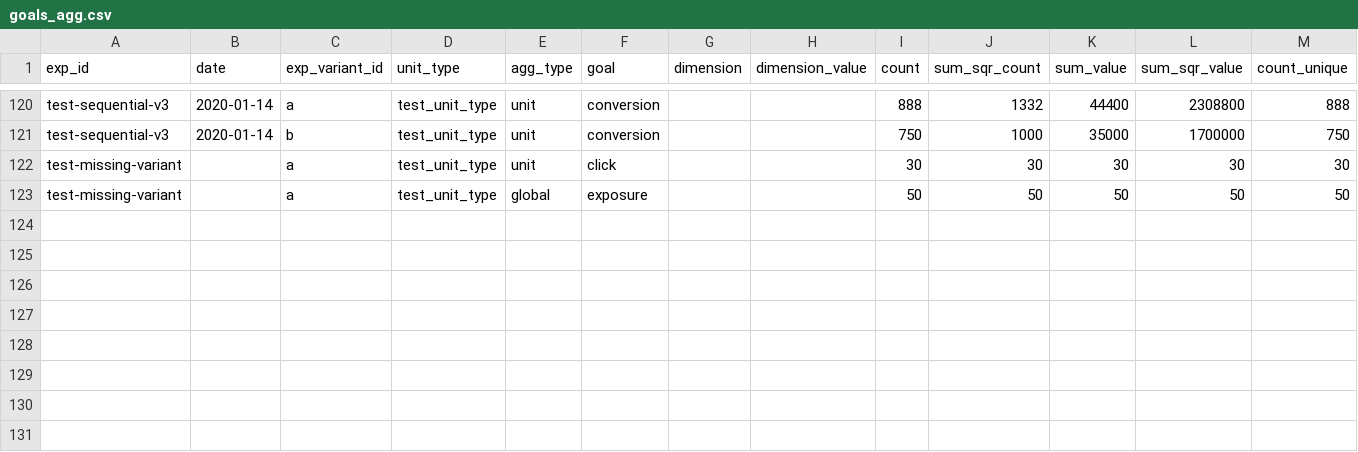
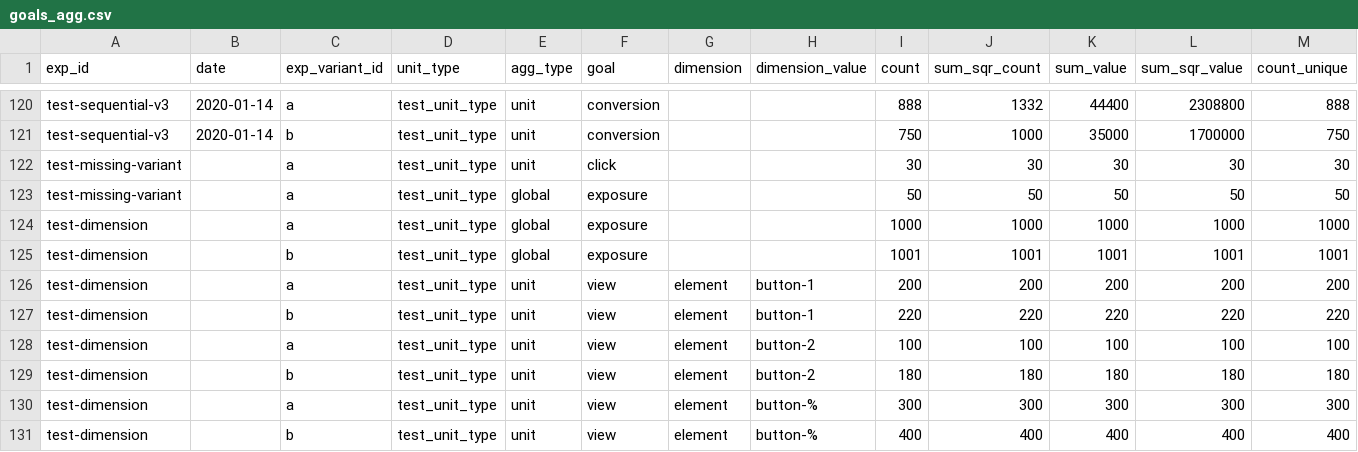
Before and after one commit to avast/ep-stats, a CSV file: src/epstats/toolkit/testing/resources/goals_agg.csv, drawn as a sheet; only a part is shown, gaps mark what is left out.

```diff
--- a/src/epstats/toolkit/testing/resources/goals_agg.csv
+++ b/src/epstats/toolkit/testing/resources/goals_agg.csv
@@ -123 +123,9 @@ test-missing-variant		a	test_unit_type	unit	click			30	30	30	30	30
 test-missing-variant		a	test_unit_type	global	exposure			50	50	50	50	50
+test-dimension		a	test_unit_type	global	exposure			1000	1000	1000	1000	1000
+test-dimension		b	test_unit_type	global	exposure			1001	1001	1001	1001	1001
+test-dimension		a	test_unit_type	unit	view	element	button-1	200	200	200	200	200
+test-dimension		b	test_unit_type	unit	view	element	button-1	220	220	220	220	220
+test-dimension		a	test_unit_type	unit	view	element	button-2	100	100	100	100	100
+test-dimension		b	test_unit_type	unit	view	element	button-2	180	180	180	180	180
+test-dimension		a	test_unit_type	unit	view	element	button-%	300	300	300	300	300
+test-dimension		b	test_unit_type	unit	view	element	button-%	400	400	400	400	400
```
Also changed, not shown: src/epstats/toolkit/testing/resources/evaluations_checks.csv, src/epstats/toolkit/testing/resources/evaluations_exposures.csv, 14 other files.
